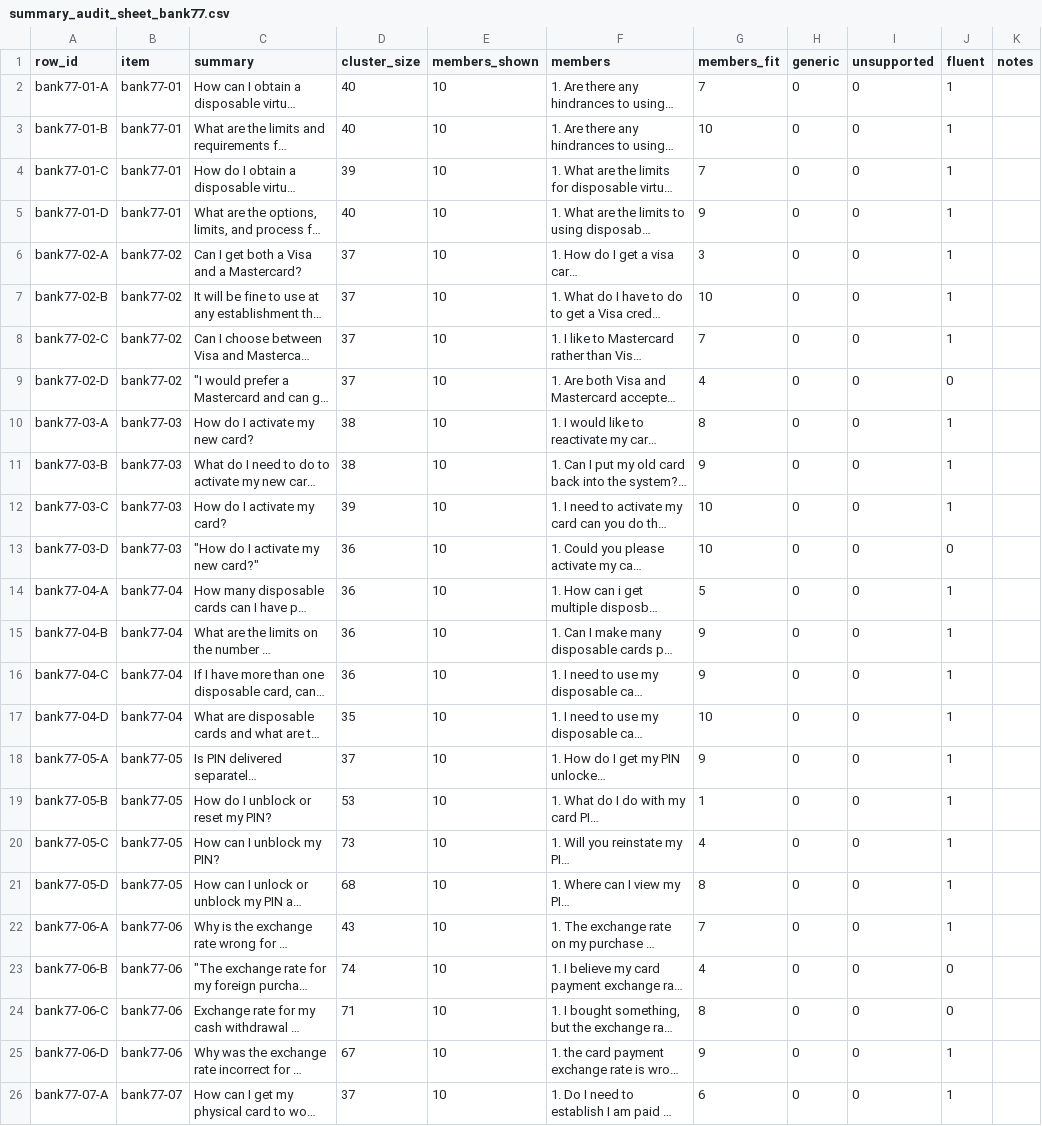
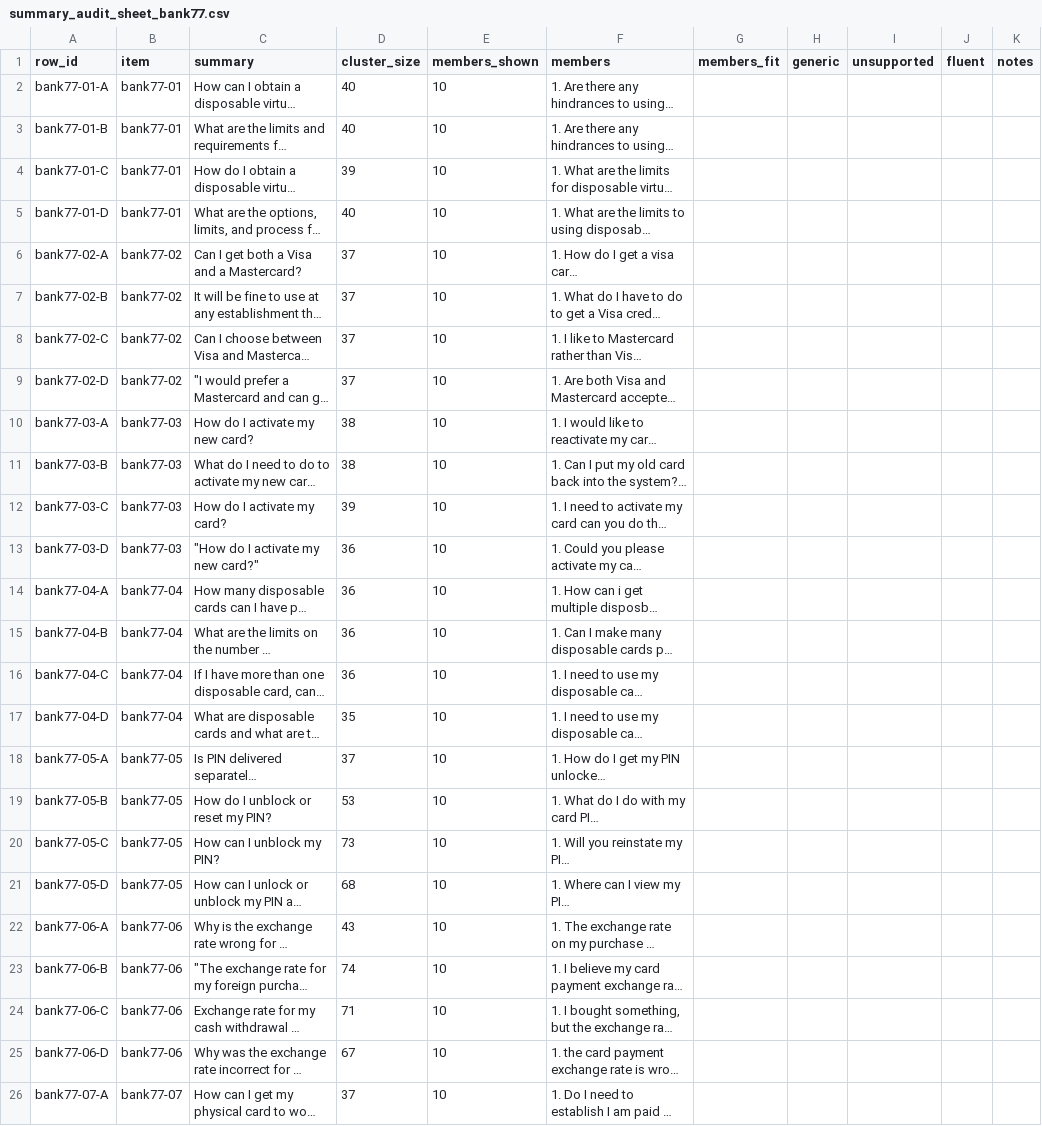
Before and after one commit to k-slimeans/k-slimeans, a CSV file: docs/results/summary_audit_sheet_bank77.csv, drawn as a sheet; only a part is shown; long unchanged cells end in …; the diff covers the shown part only; the diff names each change by its address in the sheet, - before the commit and + after, or states it on an @@ line.

Commit message:
Human ratings for clinic150 and bank77(#34): Add new files for human ratings

```diff
--- a/docs/results/summary_audit_sheet_bank77.csv
+++ b/docs/results/summary_audit_sheet_bank77.csv
-G2 (members_fit): 7
+G2 (members_fit): (empty)
-H2:H26 (generic): 0
+H2:H26 (generic): (empty)
-I2:I26 (unsupported): 0
+I2:I26 (unsupported): (empty)
-J2:J8 (fluent): 1
+J2:J8 (fluent): (empty)
-G3 (members_fit): 10
+G3 (members_fit): (empty)
-G4 (members_fit): 7
+G4 (members_fit): (empty)
-G5 (members_fit): 9
+G5 (members_fit): (empty)
-G6 (members_fit): 3
+G6 (members_fit): (empty)
-G7 (members_fit): 10
+G7 (members_fit): (empty)
-G8 (members_fit): 7
+G8 (members_fit): (empty)
-G9 (members_fit): 4
+G9 (members_fit): (empty)
-J9 (fluent): 0
+J9 (fluent): (empty)
-G10 (members_fit): 8
+G10 (members_fit): (empty)
-J10:J12 (fluent): 1
+J10:J12 (fluent): (empty)
-G11 (members_fit): 9
+G11 (members_fit): (empty)
-G12:G13 (members_fit): 10
+G12:G13 (members_fit): (empty)
-J13 (fluent): 0
+J13 (fluent): (empty)
-G14 (members_fit): 5
+G14 (members_fit): (empty)
-J14:J22 (fluent): 1
+J14:J22 (fluent): (empty)
-G15:G16 (members_fit): 9
+G15:G16 (members_fit): (empty)
-G17 (members_fit): 10
+G17 (members_fit): (empty)
-G18 (members_fit): 9
+G18 (members_fit): (empty)
-G19 (members_fit): 1
+G19 (members_fit): (empty)
-G20 (members_fit): 4
+G20 (members_fit): (empty)
-G21 (members_fit): 8
+G21 (members_fit): (empty)
-G22 (members_fit): 7
+G22 (members_fit): (empty)
-G23 (members_fit): 4
+G23 (members_fit): (empty)
-J23:J24 (fluent): 0
+J23:J24 (fluent): (empty)
-G24 (members_fit): 8
+G24 (members_fit): (empty)
-G25 (members_fit): 9
+G25 (members_fit): (empty)
-J25:J26 (fluent): 1
+J25:J26 (fluent): (empty)
-G26 (members_fit): 6
+G26 (members_fit): (empty)
```
Also changed, not shown: 61 edited cells elsewhere in this file, docs/results/summary_audit_sheet_clinc150_intent.csv, 2 other files.
